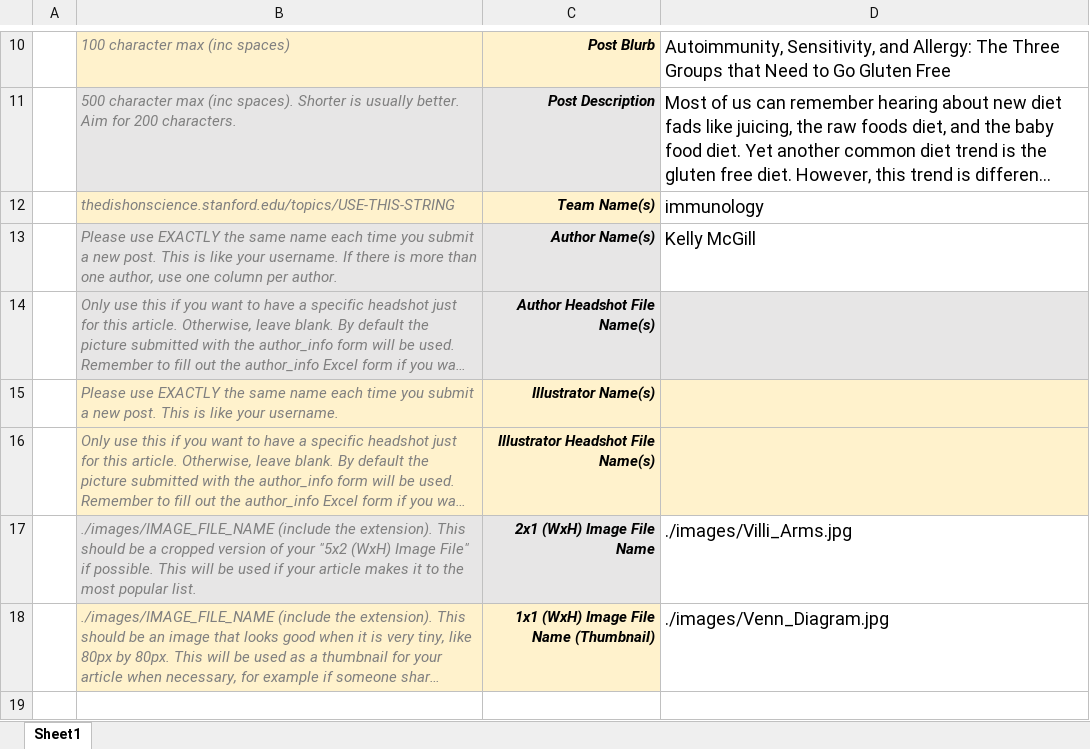
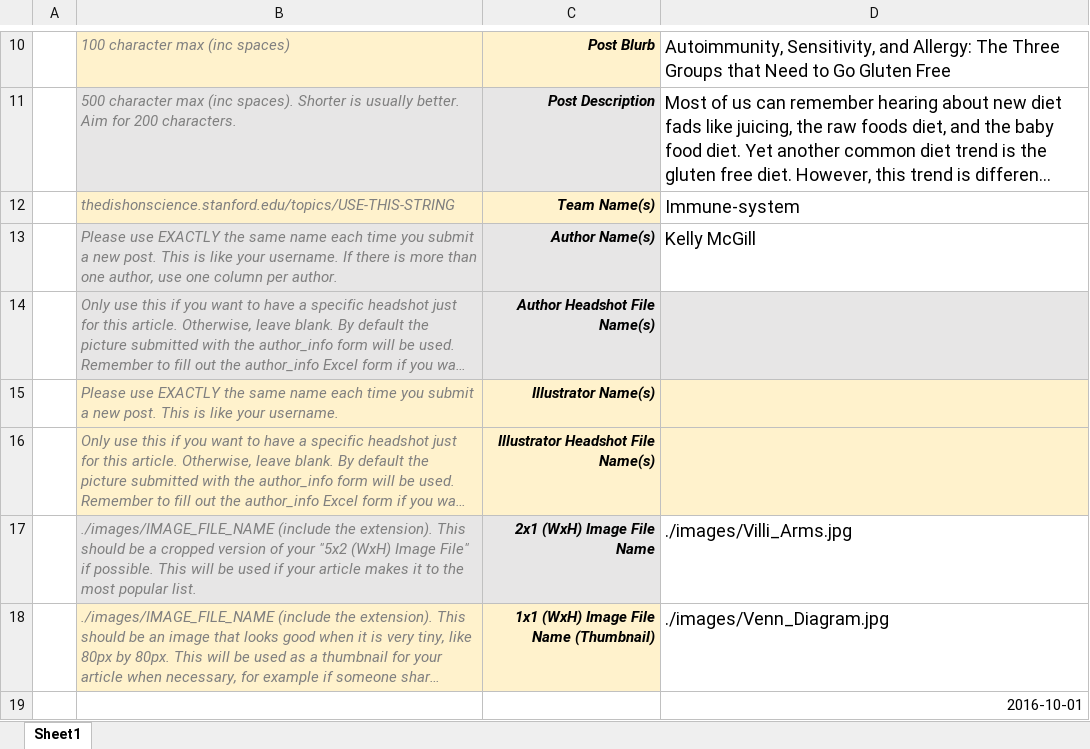
Before and after one commit to brunobeltran/the-dish-on-science, an Excel workbook: WWW/posts/truth-behind-going-gluten-free/post_info.xlsx, sheet Sheet1, drawn as a sheet; only a part is shown, gaps mark what is left out; long unchanged cells end in …; values as stored, in another font and other column widths than the file's, no borders; charts and pictures not drawn; the diff names each change by its address in the sheet, - before the commit and + after, or states it on an @@ line.

Commit message:
BUGGY/BUGFIXES: lots of post_info's fixed, almost orm....
No more assigning to __dict__ (setattr instead), recognize different
versions of excel file, Posts need a session to be created, and lots of
typos. New master post_info.xlsx file as well.


Former-commit-id: ce58517f120dbb2c3317b1ad39140462ce292a05

```diff
--- a/WWW/posts/truth-behind-going-gluten-free/post_info.xlsx (sheet Sheet1)
+++ b/WWW/posts/truth-behind-going-gluten-free/post_info.xlsx (sheet Sheet1)
-D12: immunology
+D12: Immune-system
+row 19:  |  |  | 2016-10-01
```
Also changed, not shown: charts or pictures, WWW/documents/post_info.xlsx, WWW/posts/cell-mechanic/post_info.xlsx, 12 other files.
